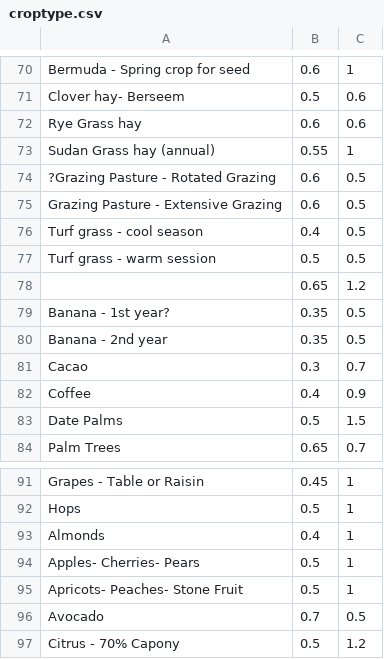
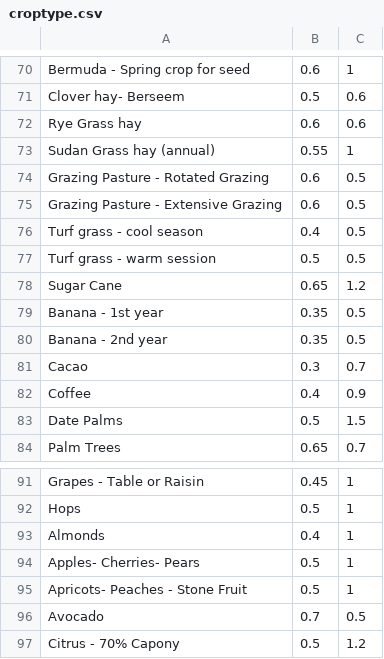
Before and after one commit to kickapoo/aira, a CSV file: aira_project/airadb_coeffs/croptype.csv, drawn as a sheet; only a part is shown, gaps mark what is left out.

Commit message:
Fix typos in croptype.csv

```diff
--- a/aira_project/airadb_coeffs/croptype.csv
+++ b/aira_project/airadb_coeffs/croptype.csv
@@ -73,3 +73,3 @@ Rye Grass hay,0.6,0.6
 Sudan Grass hay (annual),0.55,1
-?Grazing Pasture - Rotated Grazing,0.6,0.5
+Grazing Pasture - Rotated Grazing,0.6,0.5
 Grazing Pasture - Extensive Grazing ,0.6,0.5
@@ -77,4 +77,4 @@ Turf grass - cool season,0.4,0.5
 Turf grass - warm session ,0.5,0.5
-,0.65,1.2
-Banana - 1st year?,0.35,0.5
+Sugar Cane,0.65,1.2
+Banana - 1st year,0.35,0.5
 Banana - 2nd year,0.35,0.5
@@ -94,3 +94,3 @@ Almonds,0.4,1
 Apples- Cherries- Pears,0.5,1
-Apricots- Peaches- Stone Fruit,0.5,1
+Apricots- Peaches - Stone Fruit,0.5,1
 Avocado,0.7,0.5
```
